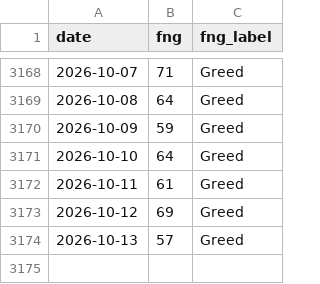
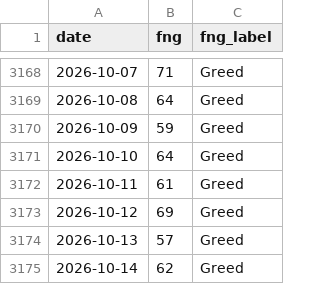
Before and after one commit to brguih/BTC-INDEX, a CSV file: data/cache/fear_greed.csv, drawn as a sheet; only a part is shown, gaps mark what is left out.

```diff
--- a/data/cache/fear_greed.csv
+++ b/data/cache/fear_greed.csv
@@ -3174 +3174,2 @@ date,fng,fng_label
 2026-10-13,57,Greed
+2026-10-14,62,Greed
```
Also changed, not shown: data/cache/btc_price.csv, data/cache/mvrv.csv.
